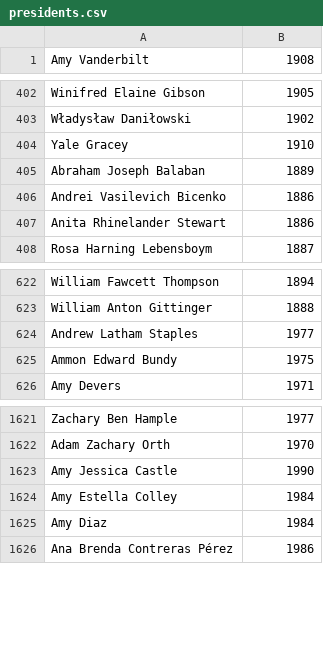
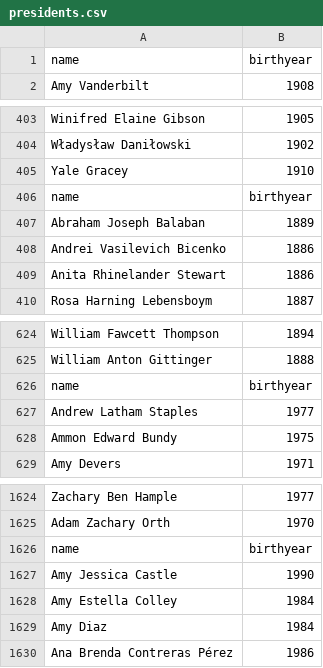
Before and after one commit to NoahStapper/Pita_Data, a CSV file: presidents.csv, drawn as a sheet; only a part is shown, gaps mark what is left out.

```diff
--- a/presidents.csv
+++ b/presidents.csv
@@ -1 +1,2 @@
+name,birthyear,
 Amy Vanderbilt,1908
@@ -404,2 +405,3 @@ Władysław Daniłowski,1902
 Yale Gracey,1910
+name,birthyear,
 Abraham Joseph Balaban,1889
@@ -623,2 +625,3 @@ William Fawcett Thompson,1894
 William Anton Gittinger,1888
+name,birthyear,
 Andrew Latham Staples,1977
@@ -1622,2 +1625,3 @@ Zachary Ben Hample,1977
 Adam Zachary Orth,1970
+name,birthyear,
 Amy Jessica Castle,1990
```
Also changed, not shown: 1 other file.
